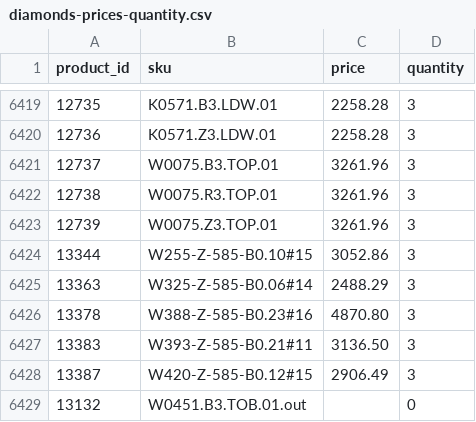
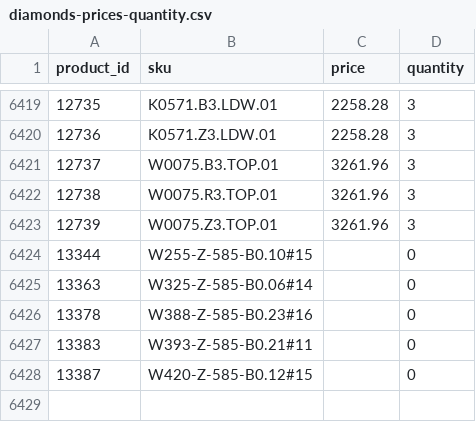
Before and after one commit to G-LOVRIN/BestDiamonds-CSV, a CSV file: diamonds-prices-quantity.csv, drawn as a sheet; only a part is shown, gaps mark what is left out.

```diff
--- a/diamonds-prices-quantity.csv
+++ b/diamonds-prices-quantity.csv
@@ -6423,7 +6423,6 @@ product_id,sku,price,quantity
 12739,W0075.Z3.TOP.01,3261.96,3
-13344,W255-Z-585-B0.10#15,3052.86,3
-13363,W325-Z-585-B0.06#14,2488.29,3
-13378,W388-Z-585-B0.23#16,4870.80,3
-13383,W393-Z-585-B0.21#11,3136.50,3
-13387,W420-Z-585-B0.12#15,2906.49,3
-13132,W0451.B3.TOB.01.out,,0
+13344,W255-Z-585-B0.10#15,,0
+13363,W325-Z-585-B0.06#14,,0
+13378,W388-Z-585-B0.23#16,,0
+13383,W393-Z-585-B0.21#11,,0
+13387,W420-Z-585-B0.12#15,,0
```
Also changed, not shown: 1 other file.
